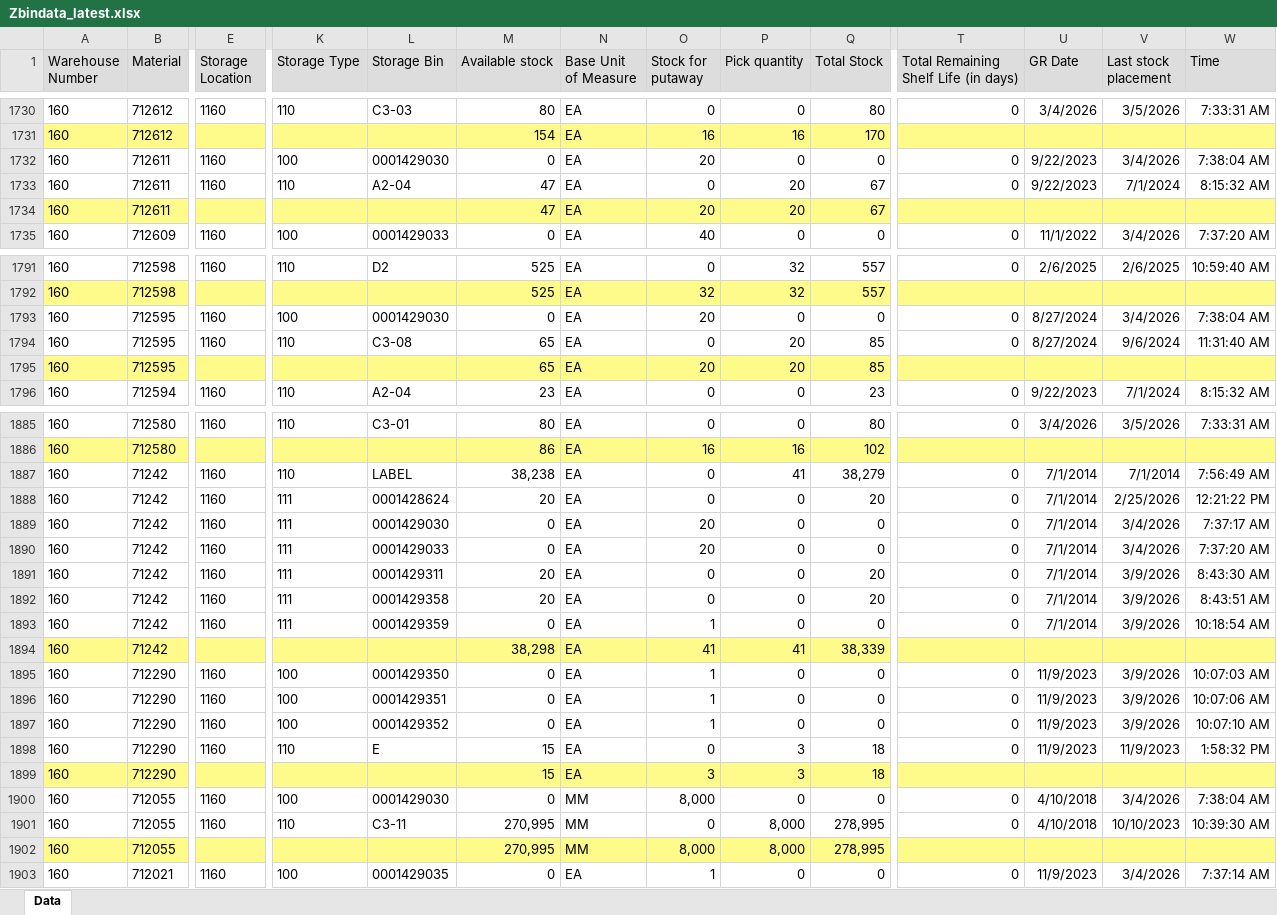
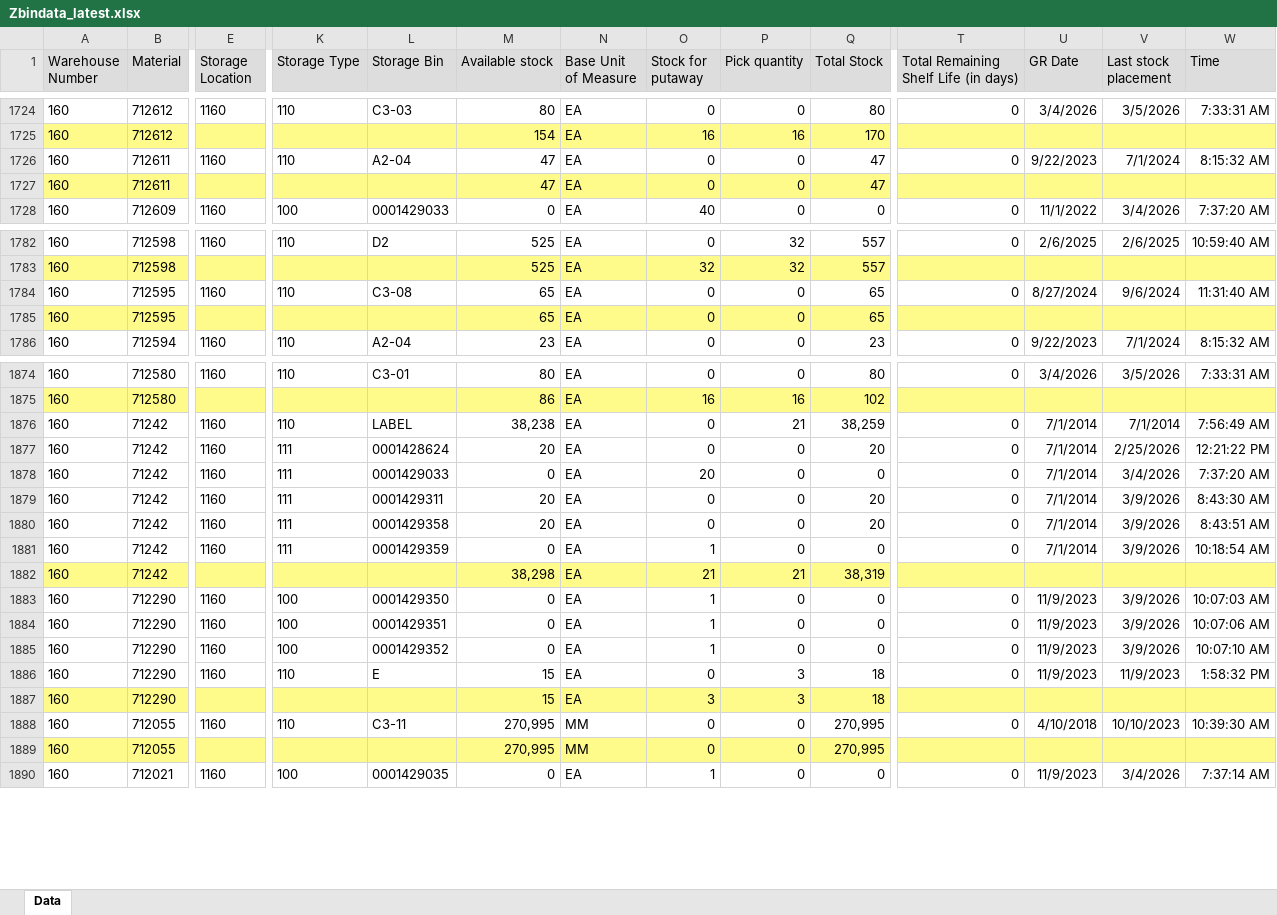
Before and after one commit to wjdwlals9545-arch/pbk-warehouse, an Excel workbook: public/data/Zbindata_latest.xlsx, sheet Data, drawn as a sheet; only a part is shown, gaps mark what is left out; values as stored, in another font and other column widths than the file's, no borders; removed rows and columns are numbered as before the commit, all else as after; rows hold the shown columns only; the diff covers the shown part only; the diff names each change by its address in the sheet, - before the commit and + after, or states it on an @@ line.

```diff
--- a/public/data/Zbindata_latest.xlsx (sheet Data)
+++ b/public/data/Zbindata_latest.xlsx (sheet Data)
-row 1732: 160 | 712611 | 1160 | 100 | 0001429030 | 0 | EA | 20 | 0 | 0 | 0 | 9/22/2023 | 3/4/2026 | 7:38:04 AM
-P1726:P1727 (Pick quantity): 20
+P1726:P1727 (Pick quantity): 0
-Q1726:Q1727 (Total Stock): 67
+Q1726:Q1727 (Total Stock): 47
-O1727 (Stock for putaway): 20
+O1727 (Stock for putaway): 0
-row 1793: 160 | 712595 | 1160 | 100 | 0001429030 | 0 | EA | 20 | 0 | 0 | 0 | 8/27/2024 | 3/4/2026 | 7:38:04 AM
-P1784:P1785 (Pick quantity): 20
+P1784:P1785 (Pick quantity): 0
-Q1784:Q1785 (Total Stock): 85
+Q1784:Q1785 (Total Stock): 65
-O1785 (Stock for putaway): 20
+O1785 (Stock for putaway): 0
-P1876 (Pick quantity): 41
+P1876 (Pick quantity): 21
-Q1876 (Total Stock): 38,279
+Q1876 (Total Stock): 38,259
-row 1889: 160 | 71242 | 1160 | 111 | 0001429030 | 0 | EA | 20 | 0 | 0 | 0 | 7/1/2014 | 3/4/2026 | 7:37:17 AM
-O1882 (Stock for putaway): 41
+O1882 (Stock for putaway): 21
-P1882 (Pick quantity): 41
+P1882 (Pick quantity): 21
-Q1882 (Total Stock): 38,339
+Q1882 (Total Stock): 38,319
-row 1900: 160 | 712055 | 1160 | 100 | 0001429030 | 0 | MM | 8,000 | 0 | 0 | 0 | 4/10/2018 | 3/4/2026 | 7:38:04 AM
-P1888:P1889 (Pick quantity): 8,000
+P1888:P1889 (Pick quantity): 0
-Q1888:Q1889 (Total Stock): 278,995
+Q1888:Q1889 (Total Stock): 270,995
-O1889 (Stock for putaway): 8,000
+O1889 (Stock for putaway): 0
```
Also changed, not shown: 5 added rows, 18 removed rows and 63 edited cells elsewhere in this sheet.
